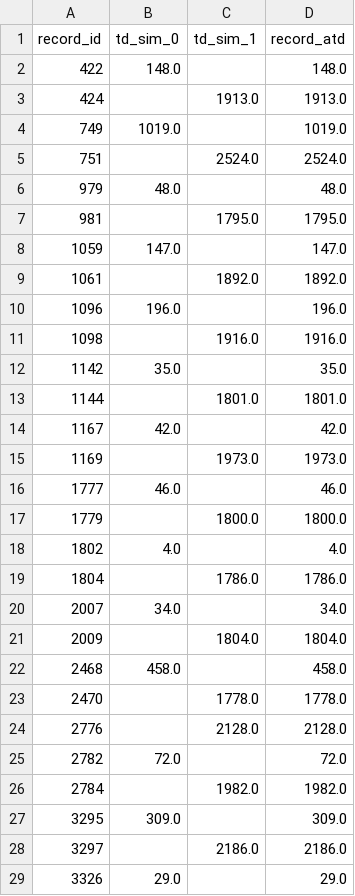
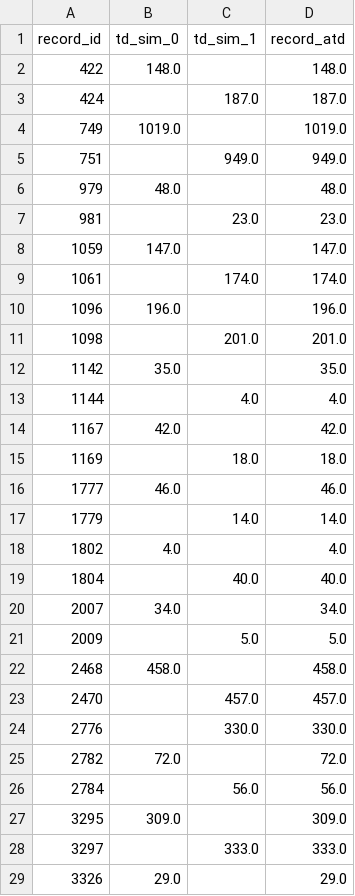
Before and after one commit to VeenDuco/inclusion_exclusion_priors, a CSV file: simulations/raw_inclusion_exclusion/Wolters_2018 IEC/output/tables/time_to_discovery/tds_sim.csv, drawn as a sheet; only a part is shown; the diff covers the shown part only.

```diff
--- a/simulations/raw_inclusion_exclusion/Wolters_2018 IEC/output/tables/time_to_discovery/tds_sim.csv
+++ b/simulations/raw_inclusion_exclusion/Wolters_2018 IEC/output/tables/time_to_discovery/tds_sim.csv
@@ -2,28 +2,28 @@ record_id,td_sim_0,td_sim_1,record_atd
 422,148.0,,148.0
-424,,1913.0,1913.0
+424,,187.0,187.0
 749,1019.0,,1019.0
-751,,2524.0,2524.0
+751,,949.0,949.0
 979,48.0,,48.0
-981,,1795.0,1795.0
+981,,23.0,23.0
 1059,147.0,,147.0
-1061,,1892.0,1892.0
+1061,,174.0,174.0
 1096,196.0,,196.0
-1098,,1916.0,1916.0
+1098,,201.0,201.0
 1142,35.0,,35.0
-1144,,1801.0,1801.0
+1144,,4.0,4.0
 1167,42.0,,42.0
-1169,,1973.0,1973.0
+1169,,18.0,18.0
 1777,46.0,,46.0
-1779,,1800.0,1800.0
+1779,,14.0,14.0
 1802,4.0,,4.0
-1804,,1786.0,1786.0
+1804,,40.0,40.0
 2007,34.0,,34.0
-2009,,1804.0,1804.0
+2009,,5.0,5.0
 2468,458.0,,458.0
-2470,,1778.0,1778.0
-2776,,2128.0,2128.0
+2470,,457.0,457.0
+2776,,330.0,330.0
 2782,72.0,,72.0
-2784,,1982.0,1982.0
+2784,,56.0,56.0
 3295,309.0,,309.0
-3297,,2186.0,2186.0
+3297,,333.0,333.0
 3326,29.0,,29.0
```
Also changed, not shown: 11 edited cells elsewhere in this file, simulations/cleaned_inclusion_exclusion/Walker_2018 IEC_clean/output/tables/time_to_discovery/tds_sim.csv, simulations/cleaned_inclusion_exclusion/Wassenaar_2017 IEC_clean/output/tables/time_to_discovery/tds_sim.csv, 57 other files.
